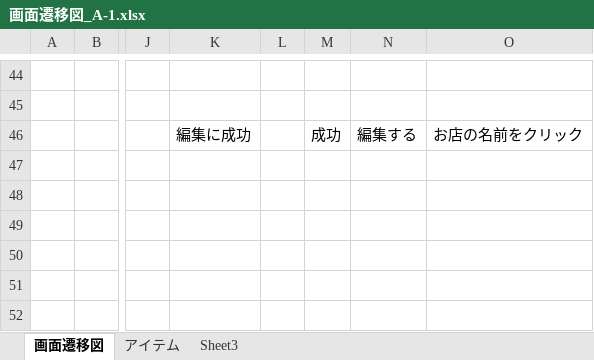
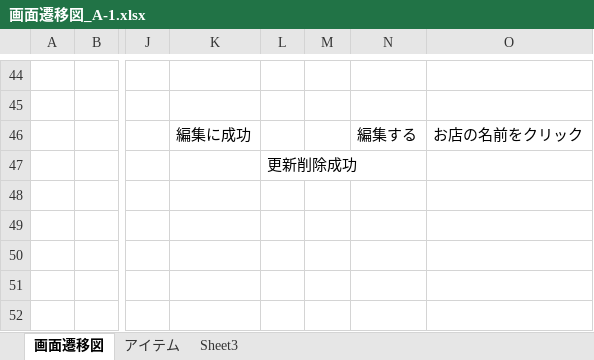
Before and after one commit to dojo2022/A-1, an Excel workbook: doc/画面遷移図_A-1.xlsx, sheet 画面遷移図, drawn as a sheet; only a part is shown, gaps mark what is left out; values as stored, in another font and other column widths than the file's, no borders; charts and pictures not drawn; the diff names each change by its address in the sheet, - before the commit and + after, or states it on an @@ line.

Commit message:
登録失敗時の動きとマッピング機能削除

```diff
--- a/doc/画面遷移図_A-1.xlsx (sheet 画面遷移図)
+++ b/doc/画面遷移図_A-1.xlsx (sheet 画面遷移図)
-M46: 成功
+M46: (empty)
-L47: (empty)
+L47: 更新削除成功
```
Also changed, not shown: charts or pictures.
